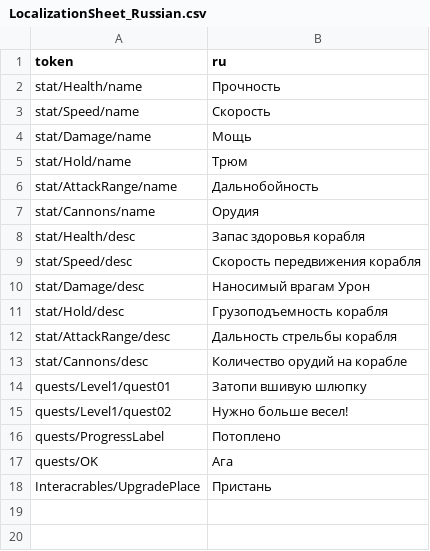
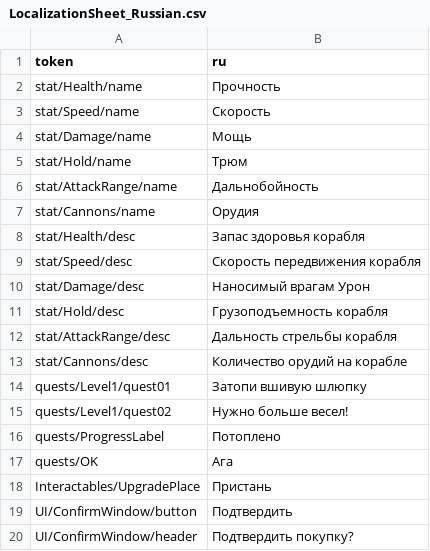
Before and after one commit to kriSasaki/Sea-Of-Pirates, a CSV file: Assets/_Project/Resources/Localization/LocalizationSheet_Russian.csv, drawn as a sheet.

```diff
--- a/Assets/_Project/Resources/Localization/LocalizationSheet_Russian.csv
+++ b/Assets/_Project/Resources/Localization/LocalizationSheet_Russian.csv
@@ -17,2 +17,4 @@ quests/ProgressLabel,Потоплено
 quests/OK,Ага
-Interacrables/UpgradePlace,Пристань
+Interactables/UpgradePlace,Пристань
+UI/ConfirmWindow/button,Подтвердить
+UI/ConfirmWindow/header,Подтвердить покупку?
```
Also changed, not shown: Assets/_Project/Resources/Localization/LocalizationSheet_English.csv, Assets/_Project/Resources/Localization/LocalizationSheet_Turkish.csv, 37 other files.
